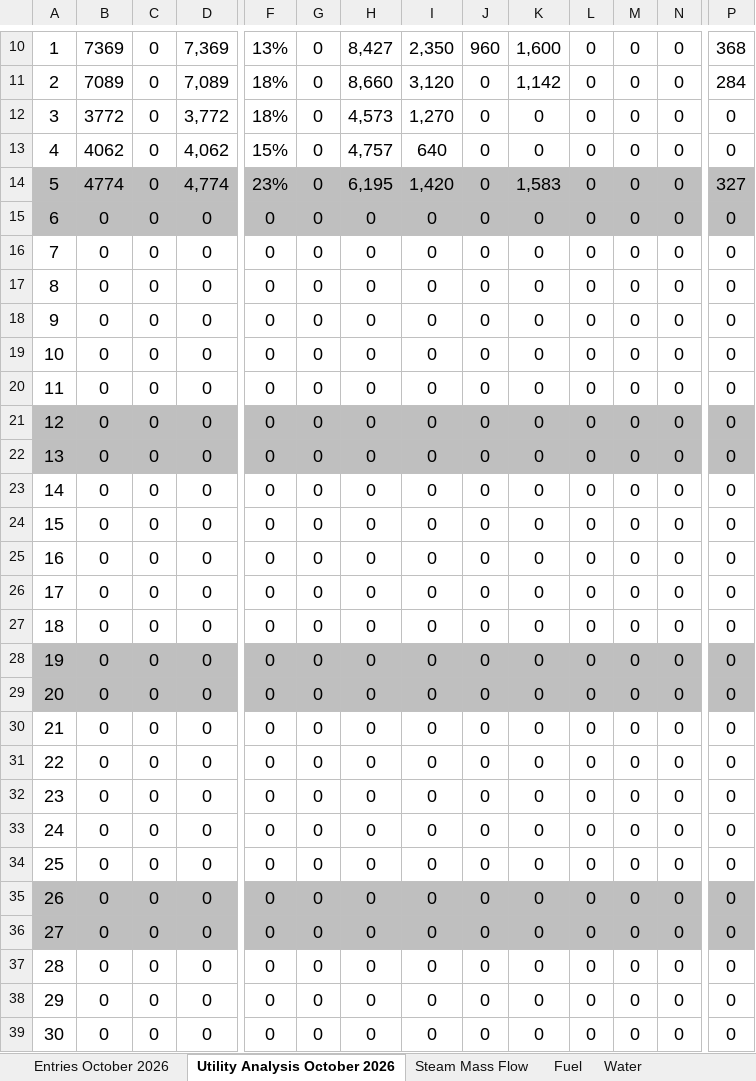
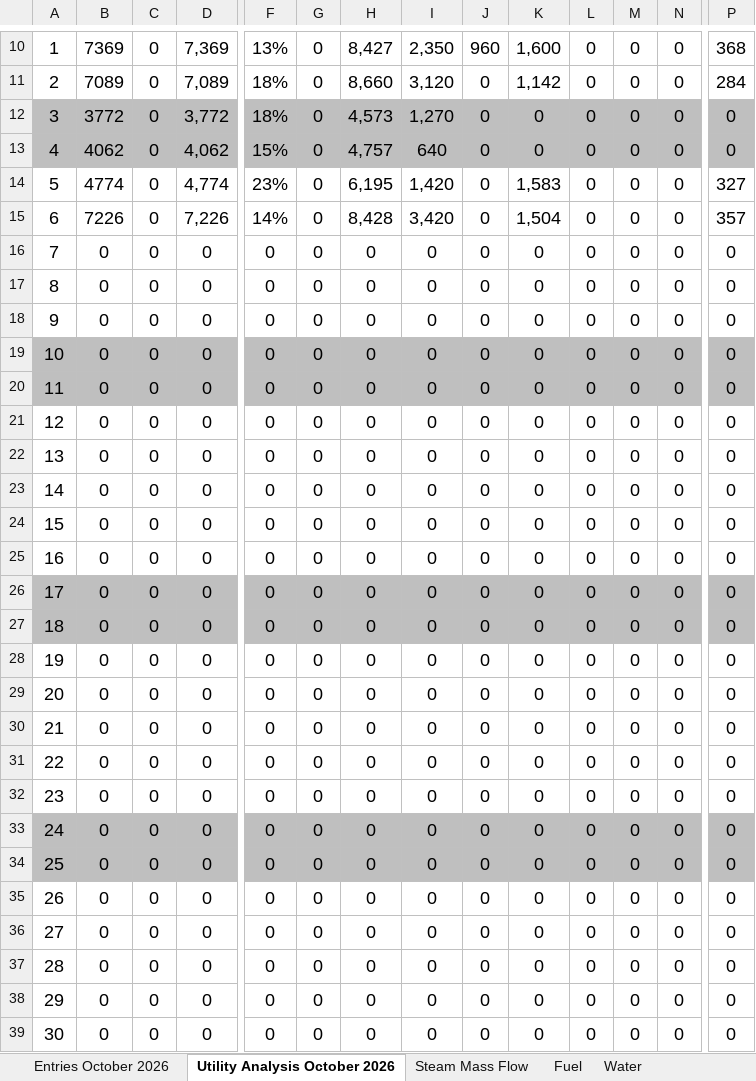
Before and after one commit to cbggrenada/dashboard, an Excel workbook: data/raw/October_26_Utilities_Tracking.xlsx, sheet Utility Analysis October 2026, drawn as a sheet; only a part is shown, gaps mark what is left out; values as stored, in another font and other column widths than the file's, no borders; charts and pictures and conditional formats not drawn; the diff covers the shown part only; the diff names each change by its address in the sheet, - before the commit and + after, or states it on an @@ line.

```diff
--- a/data/raw/October_26_Utilities_Tracking.xlsx (sheet Utility Analysis October 2026)
+++ b/data/raw/October_26_Utilities_Tracking.xlsx (sheet Utility Analysis October 2026)
-A12:D13 fill: none
+A12:D13 fill: #BFBFBF
-F12:P13 fill: none
+F12:P13 fill: #BFBFBF
-A14:D14 fill: #BFBFBF
+A14:D14 fill: none
-F14:P14 fill: #BFBFBF
+F14:P14 fill: none
-A15:P15 fill: #BFBFBF
+A15:P15 fill: none
-B15: 0
+B15: 7226
-D15: 0
+D15: 7,226
-F15: 0
+F15: 14%
-H15: 0
+H15: 8,428
-I15: 0
+I15: 3,420
-K15: 0
+K15: 1,504
-P15: 0
+P15: 357
-A19:P20 fill: none
+A19:P20 fill: #BFBFBF
-A21:P22 fill: #BFBFBF
+A21:P22 fill: none
-A26:P27 fill: none
+A26:P27 fill: #BFBFBF
-A28:P29 fill: #BFBFBF
+A28:P29 fill: none
-A33:P34 fill: none
+A33:P34 fill: #BFBFBF
-A35:P36 fill: #BFBFBF
+A35:P36 fill: none
```
Also changed, not shown: 1 added row, 1 removed row, 10 edited cells and cell formats elsewhere in this sheet, sheet Daily KPIs CO2, sheet Daily KPIs, sheet Water, sheet Fuel, sheet Entries October 2026, sheet Water Analysis. '26, 4 more sheets, hidden cells, charts or pictures, data/raw/FTR Calculations 2026.xlsx, data/raw/Gross_Efficiency_2026.xlsx, 2 other files.
